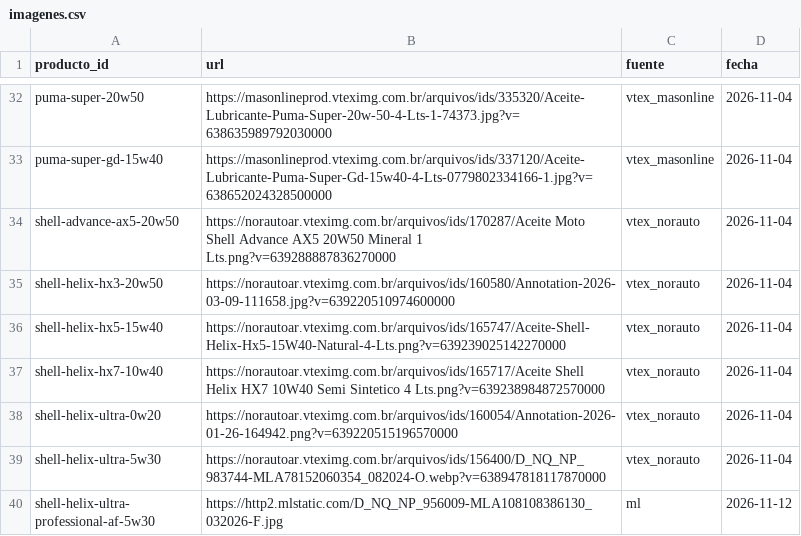
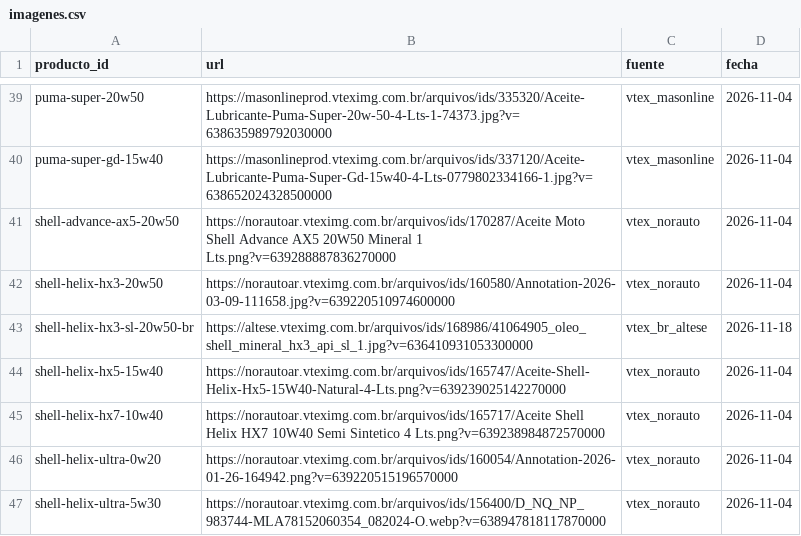
Before and after one commit to noguerafran-alt/LUBRICANTES, a CSV file: data/imagenes.csv, drawn as a sheet; only a part is shown, gaps mark what is left out; the shorter side is filled out with more unchanged rows; the diff covers the shown part only.

```diff
--- a/data/imagenes.csv
+++ b/data/imagenes.csv
@@ -35,2 +42,3 @@ shell-advance-ax5-20w50,https://norautoar.vteximg.com.br/arquivos/ids/170287/Ace
 shell-helix-hx3-20w50,https://norautoar.vteximg.com.br/arquivos/ids/160580/Annotation-2026-03-09-111658.jpg?v=639220510974600000,vtex_norauto,2026-11-04
+shell-helix-hx3-sl-20w50-br,https://altese.vteximg.com.br/arquivos/ids/168986/41064905_oleo_shell_mineral_hx3_api_sl_1.jpg?v=636410931053300000,vtex_br_altese,2026-11-18
 shell-helix-hx5-15w40,https://norautoar.vteximg.com.br/arquivos/ids/165747/Aceite-Shell-Helix-Hx5-15W40-Natural-4-Lts.png?v=639239025142270000,vtex_norauto,2026-11-04
```
Also changed, not shown: 11 added rows elsewhere in this file, data/fuentes.csv, 2 other files.
